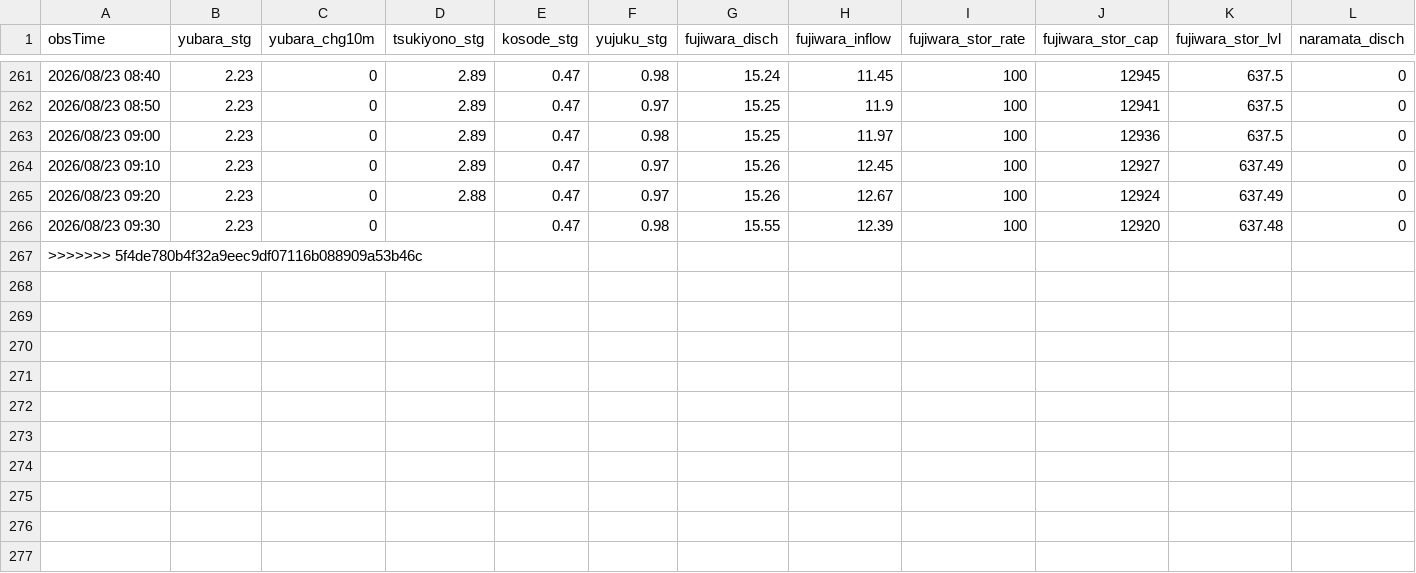
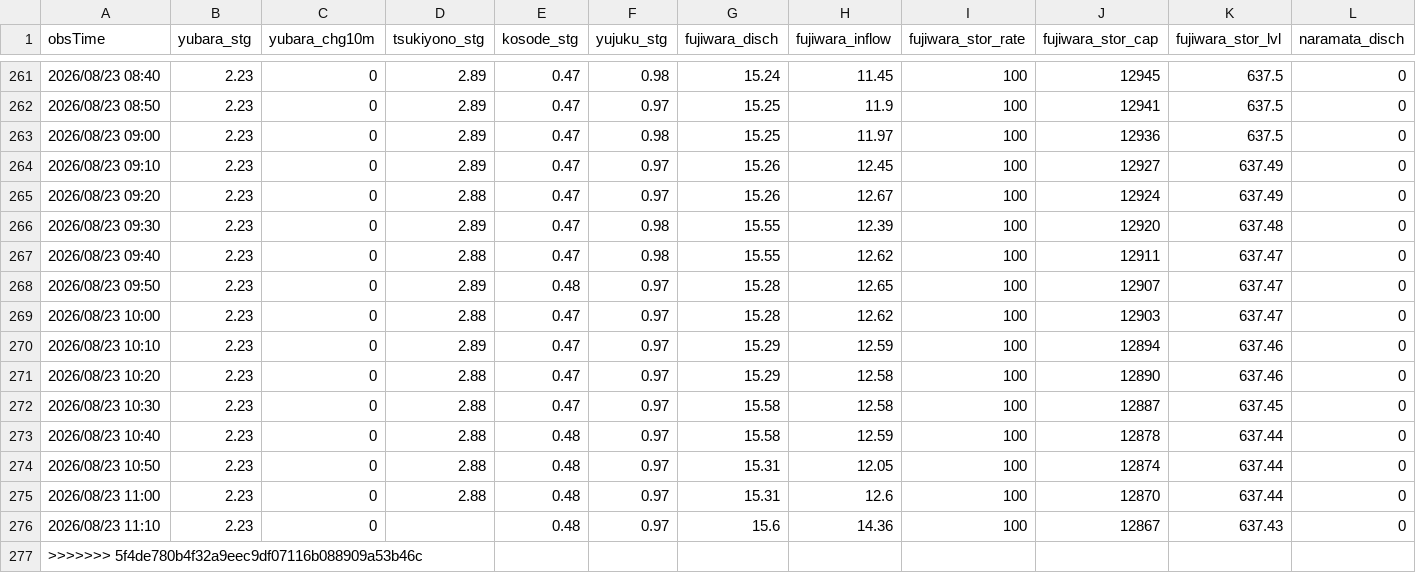
Before and after one commit to tetsucanyons-cell/tone-river-water, a CSV file: data/history/2026-08.csv, drawn as a sheet; only a part is shown, gaps mark what is left out; rows hold the shown columns only; the diff names each change by its address in the sheet, - before the commit and + after, or states it on an @@ line.

```diff
--- a/data/history/2026-08.csv
+++ b/data/history/2026-08.csv
-D266 (tsukiyono_stg): (empty)
+D266 (tsukiyono_stg): 2.89
+row 267: 2026/08/23 09:40 | 2.23 | 0 | 2.88 | 0.47 | 0.98 | 15.55 | 12.62 | 100 | 12911 | 637.47 | 0
+row 268: 2026/08/23 09:50 | 2.23 | 0 | 2.89 | 0.48 | 0.97 | 15.28 | 12.65 | 100 | 12907 | 637.47 | 0
+row 269: 2026/08/23 10:00 | 2.23 | 0 | 2.88 | 0.47 | 0.97 | 15.28 | 12.62 | 100 | 12903 | 637.47 | 0
+row 270: 2026/08/23 10:10 | 2.23 | 0 | 2.89 | 0.47 | 0.97 | 15.29 | 12.59 | 100 | 12894 | 637.46 | 0
+row 271: 2026/08/23 10:20 | 2.23 | 0 | 2.88 | 0.47 | 0.97 | 15.29 | 12.58 | 100 | 12890 | 637.46 | 0
+row 272: 2026/08/23 10:30 | 2.23 | 0 | 2.88 | 0.47 | 0.97 | 15.58 | 12.58 | 100 | 12887 | 637.45 | 0
+row 273: 2026/08/23 10:40 | 2.23 | 0 | 2.88 | 0.48 | 0.97 | 15.58 | 12.59 | 100 | 12878 | 637.44 | 0
+row 274: 2026/08/23 10:50 | 2.23 | 0 | 2.88 | 0.48 | 0.97 | 15.31 | 12.05 | 100 | 12874 | 637.44 | 0
+row 275: 2026/08/23 11:00 | 2.23 | 0 | 2.88 | 0.48 | 0.97 | 15.31 | 12.6 | 100 | 12870 | 637.44 | 0
+row 276: 2026/08/23 11:10 | 2.23 | 0 |  | 0.48 | 0.97 | 15.6 | 14.36 | 100 | 12867 | 637.43 | 0
```
Also changed, not shown: data/history/daily_2026.csv, public/data/history/2026-08.csv, 5 other files.
